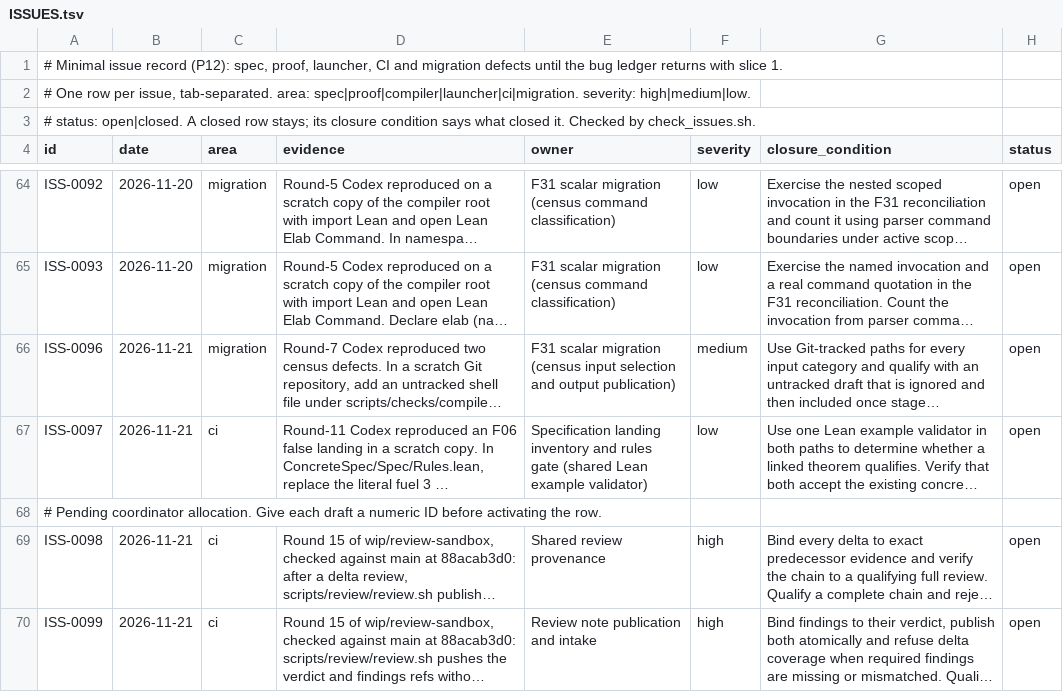
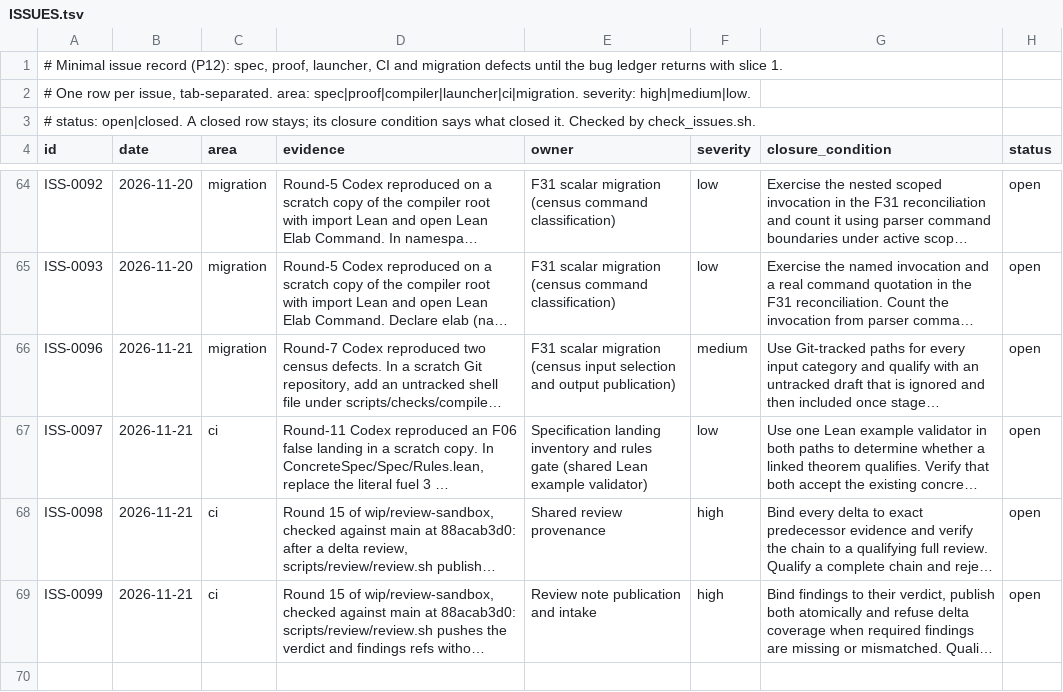
Before and after one commit to lambdaclass/concrete, a TSV file: ISSUES.tsv, drawn as a sheet; only a part is shown, gaps mark what is left out; long unchanged cells end in …; the diff names each change by its address in the sheet, - before the commit and + after, or states it on an @@ line.

```diff
--- a/ISSUES.tsv
+++ b/ISSUES.tsv
-row 68: # Pending coordinator allocation. Give each draft a numeric ID before activating the row.
```
Also changed, not shown: 6 other files.
